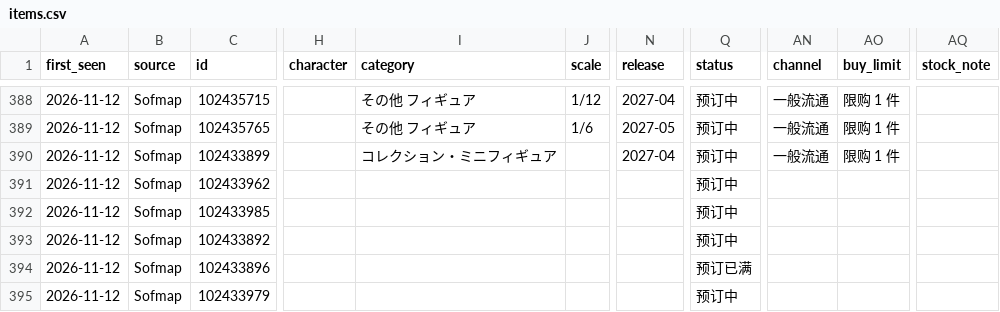
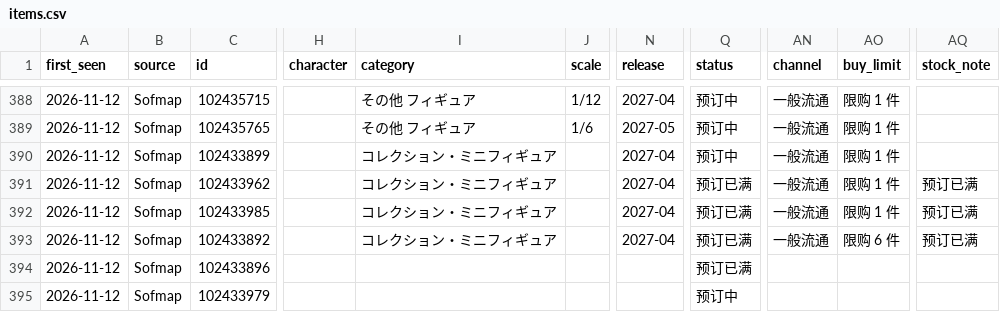
Before and after one commit to peipei707/figure-news, a CSV file: data/items.csv, drawn as a sheet; only a part is shown, gaps mark what is left out; the diff names each change by its address in the sheet, - before the commit and + after, or states it on an @@ line.

```diff
--- a/data/items.csv
+++ b/data/items.csv
-I391:I393 (category): (empty)
+I391:I393 (category): コレクション・ミニフィギュア
-N391:N393 (release): (empty)
+N391:N393 (release): 2027-04
-Q391:Q393 (status): 预订中
+Q391:Q393 (status): 预订已满
-AN391:AN393 (channel): (empty)
+AN391:AN393 (channel): 一般流通
-AO391:AO392 (buy_limit): (empty)
+AO391:AO392 (buy_limit): 限购 1 件
-AQ391:AQ393 (stock_note): (empty)
+AQ391:AQ393 (stock_note): 预订已满
-AO393 (buy_limit): (empty)
+AO393 (buy_limit): 限购 6 件
```
Also changed, not shown: 2 other files.
